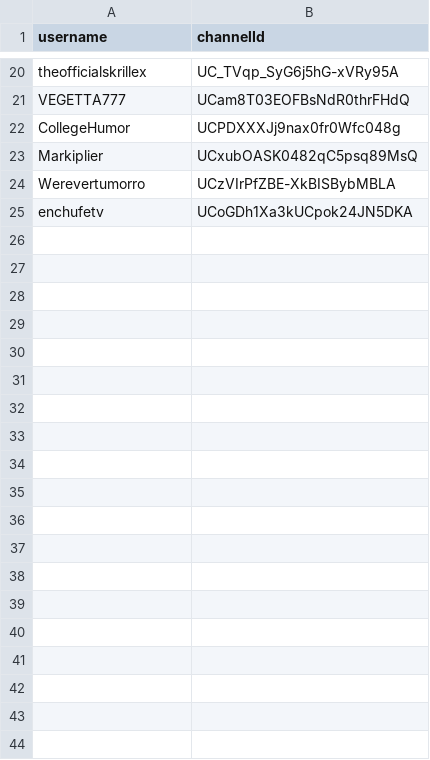
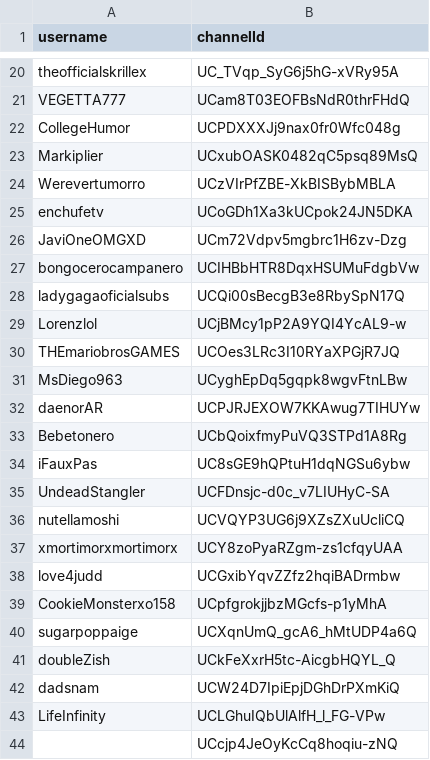
Before and after one commit to joshterrell805-historic/youtube-next-activity-predictor, a CSV file: data/users.csv, drawn as a sheet; only a part is shown, gaps mark what is left out; the diff covers the shown part only; the diff names each change by its address in the sheet, - before the commit and + after, or states it on an @@ line.

Commit message:
add more users

```diff
--- a/data/users.csv
+++ b/data/users.csv
+row 26: JaviOneOMGXD | UCm72Vdpv5mgbrc1H6zv-Dzg
+row 27: bongocerocampanero | UCIHBbHTR8DqxHSUMuFdgbVw
+row 28: ladygagaoficialsubs | UCQi00sBecgB3e8RbySpN17Q
+row 29: Lorenzlol | UCjBMcy1pP2A9YQI4YcAL9-w
+row 30: THEmariobrosGAMES | UCOes3LRc3I10RYaXPGjR7JQ
+row 31: MsDiego963 | UCyghEpDq5gqpk8wgvFtnLBw
+row 32: daenorAR | UCPJRJEXOW7KKAwug7TIHUYw
+row 33: Bebetonero | UCbQoixfmyPuVQ3STPd1A8Rg
+row 34: iFauxPas | UC8sGE9hQPtuH1dqNGSu6ybw
+row 35: UndeadStangler | UCFDnsjc-d0c_v7LIUHyC-SA
+row 36: nutellamoshi | UCVQYP3UG6j9XZsZXuUcliCQ
+row 37: xmortimorxmortimorx | UCY8zoPyaRZgm-zs1cfqyUAA
+row 38: love4judd | UCGxibYqvZZfz2hqiBADrmbw
+row 39: CookieMonsterxo158 | UCpfgrokjjbzMGcfs-p1yMhA
+row 40: sugarpoppaige | UCXqnUmQ_gcA6_hMtUDP4a6Q
+row 41: doubleZish | UCkFeXxrH5tc-AicgbHQYL_Q
+row 42: dadsnam | UCW24D7IpiEpjDGhDrPXmKiQ
+row 43: LifeInfinity | UCLGhuIQbUlAlfH_l_FG-VPw
+row 44:  | UCcjp4JeOyKcCq8hoqiu-zNQ
```
Also changed, not shown: 16 added rows elsewhere in this file.
